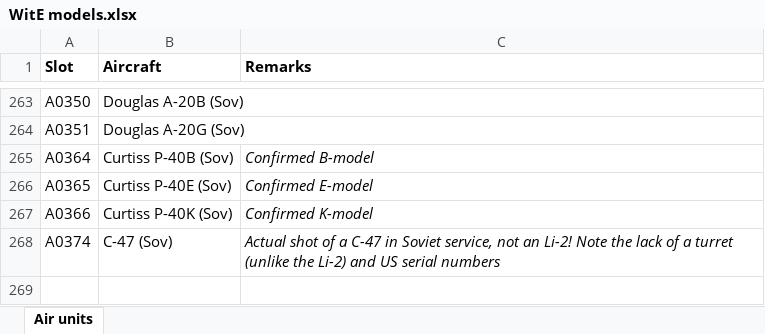
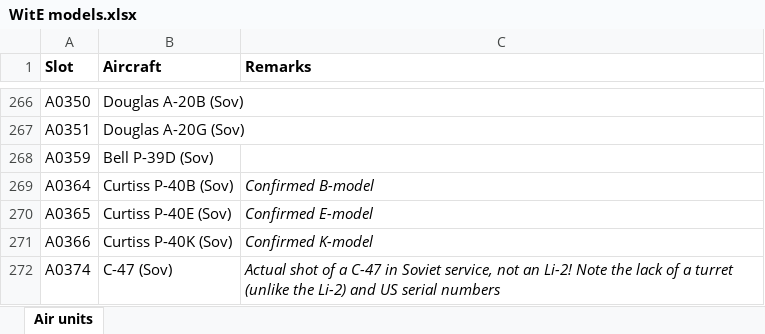
Before and after one commit to mod-CORE2/Gary-Grigsby-s-War-in-the-East, an Excel workbook: WitE models.xlsx, sheet Air units, drawn as a sheet; only a part is shown, gaps mark what is left out; values as stored, in another font and other column widths than the file's, no borders; the diff covers the shown part only; the diff names each change by its address in the sheet, - before the commit and + after, or states it on an @@ line.

```diff
--- a/WitE models.xlsx (sheet Air units)
+++ b/WitE models.xlsx (sheet Air units)
+row 268: A0359 | Bell P-39D (Sov)
```
Also changed, not shown: 3 added rows and 7 edited cells elsewhere in this sheet, 5 other files.
